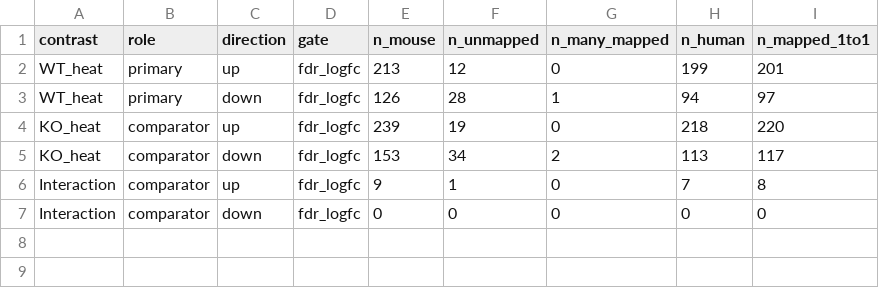
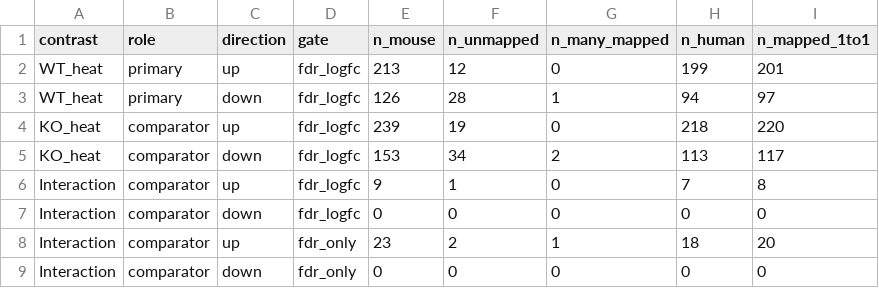
Before and after one commit to Mogilenko-Lab/STING-JR-mouse-treg-temp-GSE329522, a CSV file: 03_results/11_projection/tables/_overview/mapping_loss.csv, drawn as a sheet.

Commit message:
fix(projection): gate-aware overview tables + figures (fdr_only rows no longer dropped)
The Interaction contrast is exported at two threshold gates, but the stage-11
overview tables carried only the primary-gate rows: manifest.csv shipped 11 rows
while human_signature_sizes.csv and mapping_loss.csv showed 6, and the figures
inherited that blind spot.

- 18_projection_export.R: stop filtering the size table to the primary gate, and
  emit mapping-loss rows for the secondary-gate contrasts too, so both stage
  tables carry every (contrast, gate, direction) the manifest ships.
- 18_projection_export_viz.R: plot the (contrast, gate) pair as the unit, ordered
  by the manifest. Gate levels come from the data; the primary/sensitivity wording
  is read from decisions.projection.{gate,secondary_gate} — no gate name is
  hardcoded. A contrast carried at two gates now gets one bar per gate, its gate
  spelled out under the tick. Added a guard that refuses to render when a stage
  table is missing a manifest row, so the drift cannot come back silently. The
  mapping-loss canvas widens with the unit count to keep the ticks untruncated.

Both overview tables regenerate to 8 rows, matching the 8 up/down rows of
manifest.csv (Interaction at fdr_only: 23 mouse -> 18 human up, 0 down).

```diff
--- a/03_results/11_projection/tables/_overview/mapping_loss.csv
+++ b/03_results/11_projection/tables/_overview/mapping_loss.csv
@@ -7 +7,3 @@
 "Interaction","comparator","down","fdr_logfc",0,0,0,0,0
+"Interaction","comparator","up","fdr_only",23,2,1,18,20
+"Interaction","comparator","down","fdr_only",0,0,0,0,0
```
Also changed, not shown: 03_results/11_projection/tables/_overview/human_signature_sizes.csv, 7 other files.
